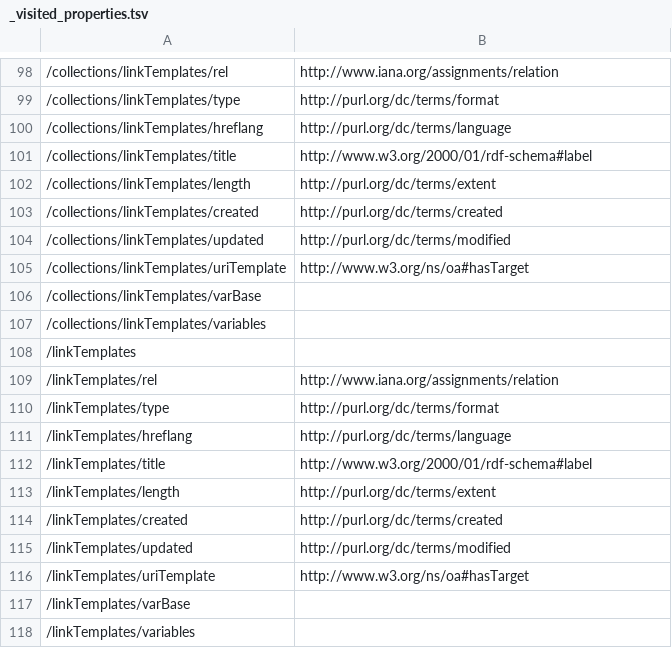
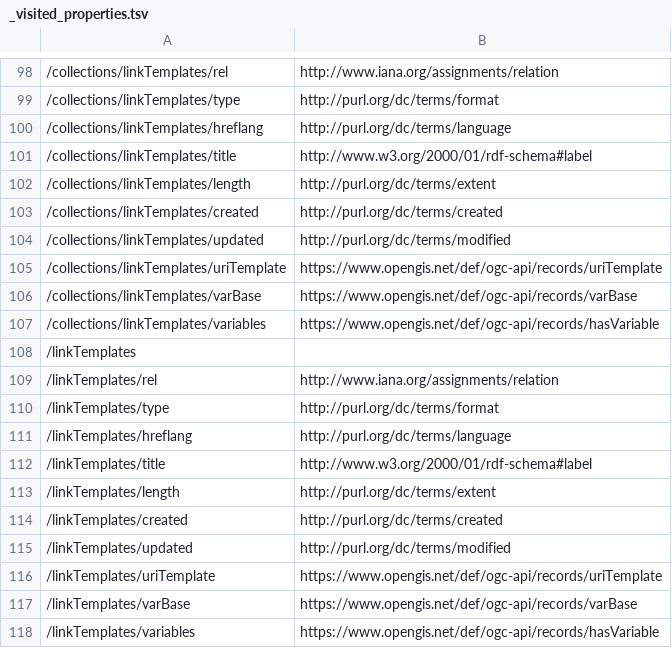
Before and after one commit to ogcincubator/bblocks-ogcapi-records, a TSV file: build/annotated/api/records/v1/schemas/catalogs/_visited_properties.tsv, drawn as a sheet; only a part is shown, gaps mark what is left out; the diff names each change by its address in the sheet, - before the commit and + after, or states it on an @@ line.

```diff
--- a/build/annotated/api/records/v1/schemas/catalogs/_visited_properties.tsv
+++ b/build/annotated/api/records/v1/schemas/catalogs/_visited_properties.tsv
-B105: http://www.w3.org/ns/oa#hasTarget
+B105: https://www.opengis.net/def/ogc-api/records/uriTemplate
-B106: (empty)
+B106: https://www.opengis.net/def/ogc-api/records/varBase
-B107: (empty)
+B107: https://www.opengis.net/def/ogc-api/records/hasVariable
-B116: http://www.w3.org/ns/oa#hasTarget
+B116: https://www.opengis.net/def/ogc-api/records/uriTemplate
-B117: (empty)
+B117: https://www.opengis.net/def/ogc-api/records/varBase
-B118: (empty)
+B118: https://www.opengis.net/def/ogc-api/records/hasVariable
```
Also changed, not shown: build/annotated/api/records/v1/schemas/catalog/_visited_properties.tsv, build/annotated/api/records/v1/schemas/linkTemplate/_visited_properties.tsv, 52 other files.
